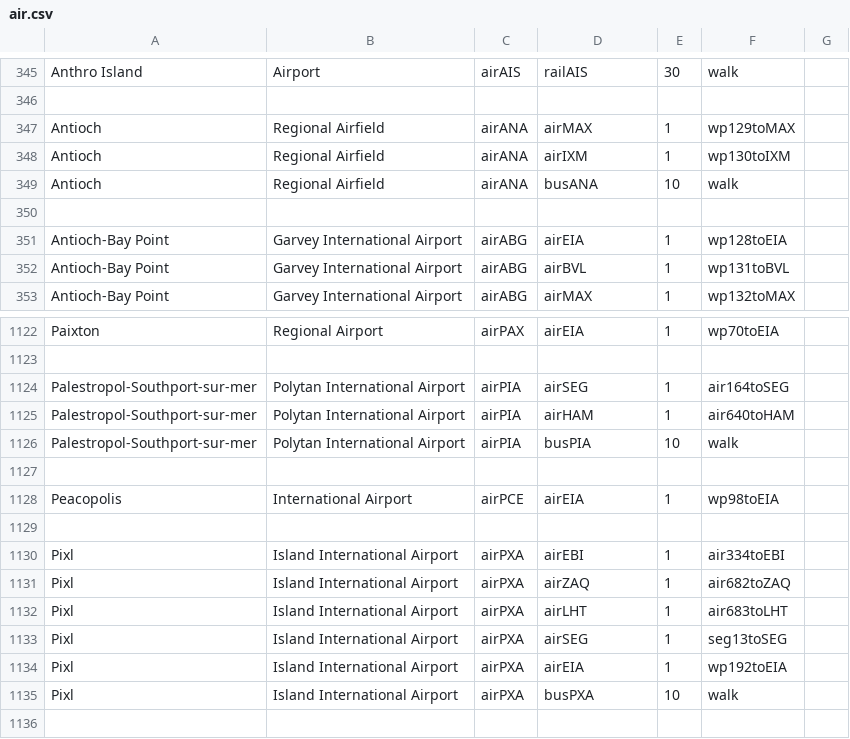
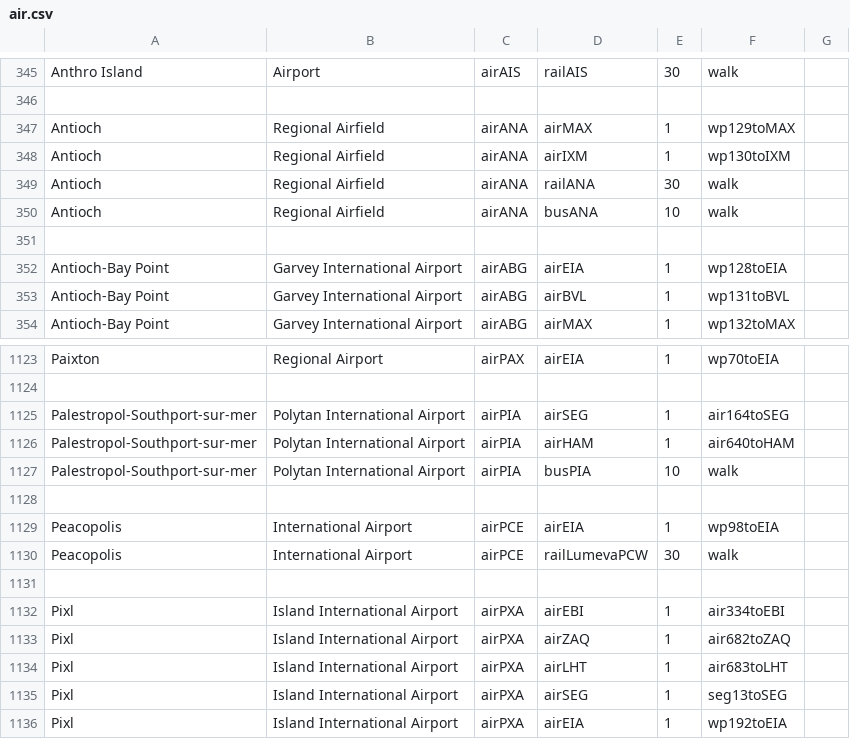
Before and after one commit to KittyCat11231/Feline-Holdings, a CSV file: src/intraroute/data/pathfinding/air.csv, drawn as a sheet; only a part is shown, gaps mark what is left out; the shorter side is filled out with more unchanged rows.

```diff
--- a/src/intraroute/data/pathfinding/air.csv
+++ b/src/intraroute/data/pathfinding/air.csv
@@ -348,2 +348,3 @@ Antioch,Regional Airfield,airANA,airMAX,1,wp129toMAX,
 Antioch,Regional Airfield,airANA,airIXM,1,wp130toIXM,
+Antioch,Regional Airfield,airANA,railANA,30,walk,
 Antioch,Regional Airfield,airANA,busANA,10,walk,
@@ -1128,2 +1129,3 @@ Palestropol-Southport-sur-mer,Polytan International Airport,airPIA,busPIA,10,wal
 Peacopolis,International Airport,airPCE,airEIA,1,wp98toEIA,
+Peacopolis,International Airport,airPCE,railLumevaPCW,30,walk,
 ,,,,,,
```
Also changed, not shown: src/intraroute/data/pathfinding/bus.csv, src/intraroute/data/pathfinding/rail.csv, 10 other files.
